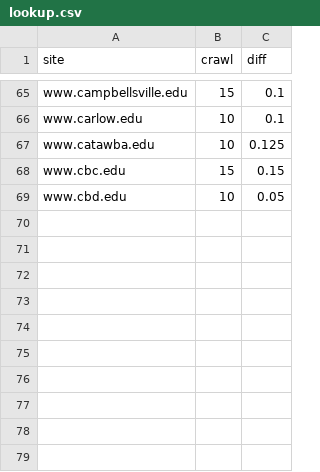
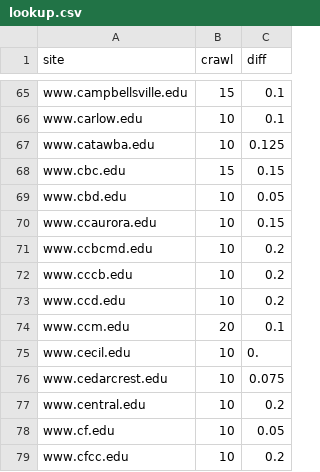
Before and after one commit to sembrat/video_downloader, a CSV file: lookup.csv, drawn as a sheet; only a part is shown, gaps mark what is left out; the diff names each change by its address in the sheet, - before the commit and + after, or states it on an @@ line.

Commit message:
lookup update

```diff
--- a/lookup.csv
+++ b/lookup.csv
+row 70: www.ccaurora.edu | 10 | 0.15
+row 71: www.ccbcmd.edu | 10 | 0.2
+row 72: www.cccb.edu | 10 | 0.2
+row 73: www.ccd.edu | 10 | 0.2
+row 74: www.ccm.edu | 20 | 0.1
+row 75: www.cecil.edu | 10 | 0.
+row 76: www.cedarcrest.edu | 10 | 0.075
+row 77: www.central.edu | 10 | 0.2
+row 78: www.cf.edu | 10 | 0.05
+row 79: www.cfcc.edu | 10 | 0.2
```
Also changed, not shown: 1 other file.
